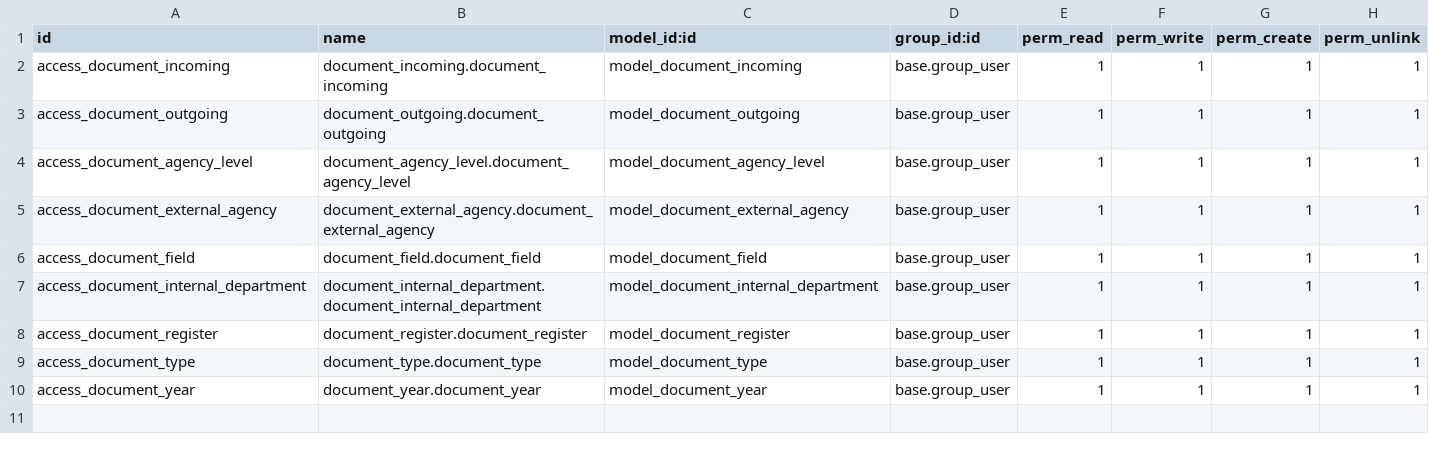
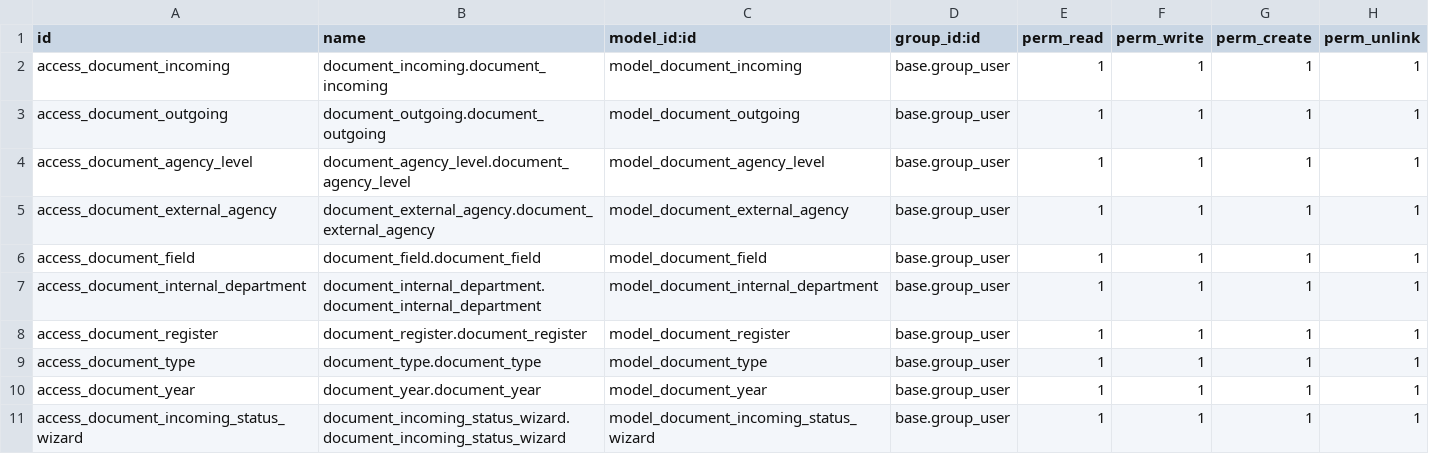
Before and after one commit to Tamhss/TTDN-15-05-N11, a CSV file: addons/document/security/ir.model.access.csv, drawn as a sheet; the diff names each change by its address in the sheet, - before the commit and + after, or states it on an @@ line.

```diff
--- a/addons/document/security/ir.model.access.csv
+++ b/addons/document/security/ir.model.access.csv
+row 11: access_document_incoming_status_wizard | document_incoming_status_wizard.document_incoming_status_wizard | model_document_incoming_status_wizard | base.group_user | 1 | 1 | 1 | 1
```
Also changed, not shown: 13 other files.
